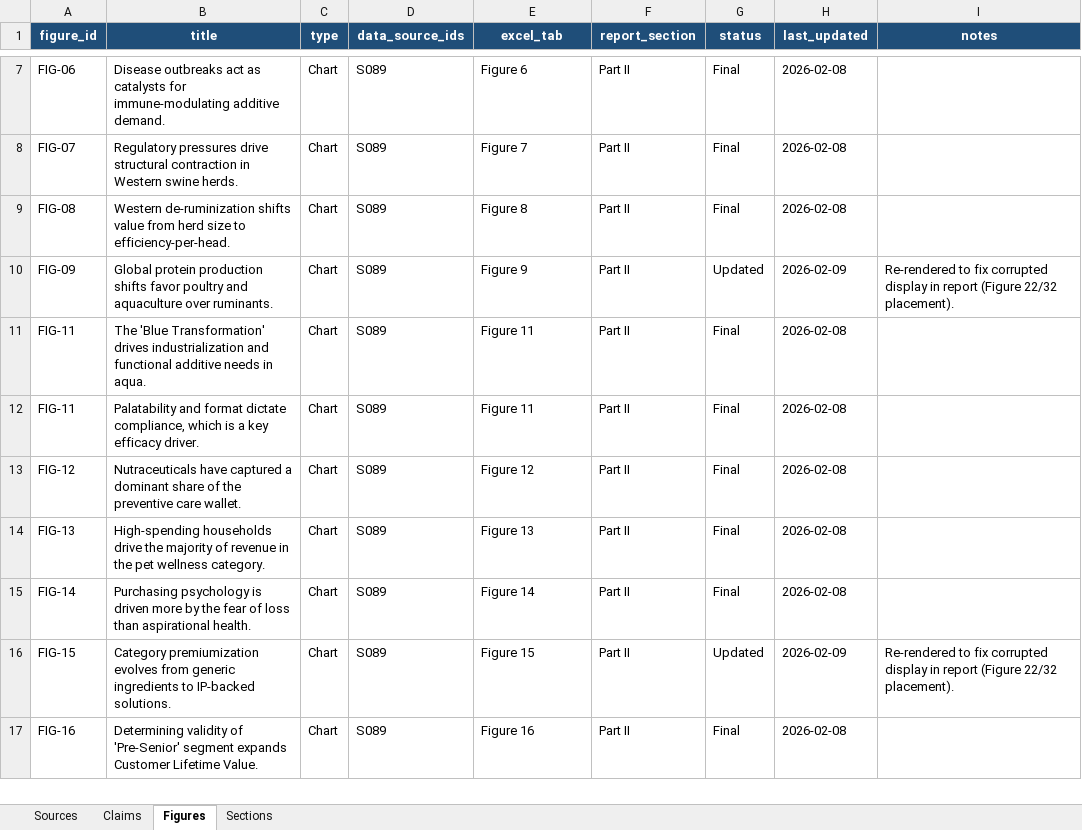
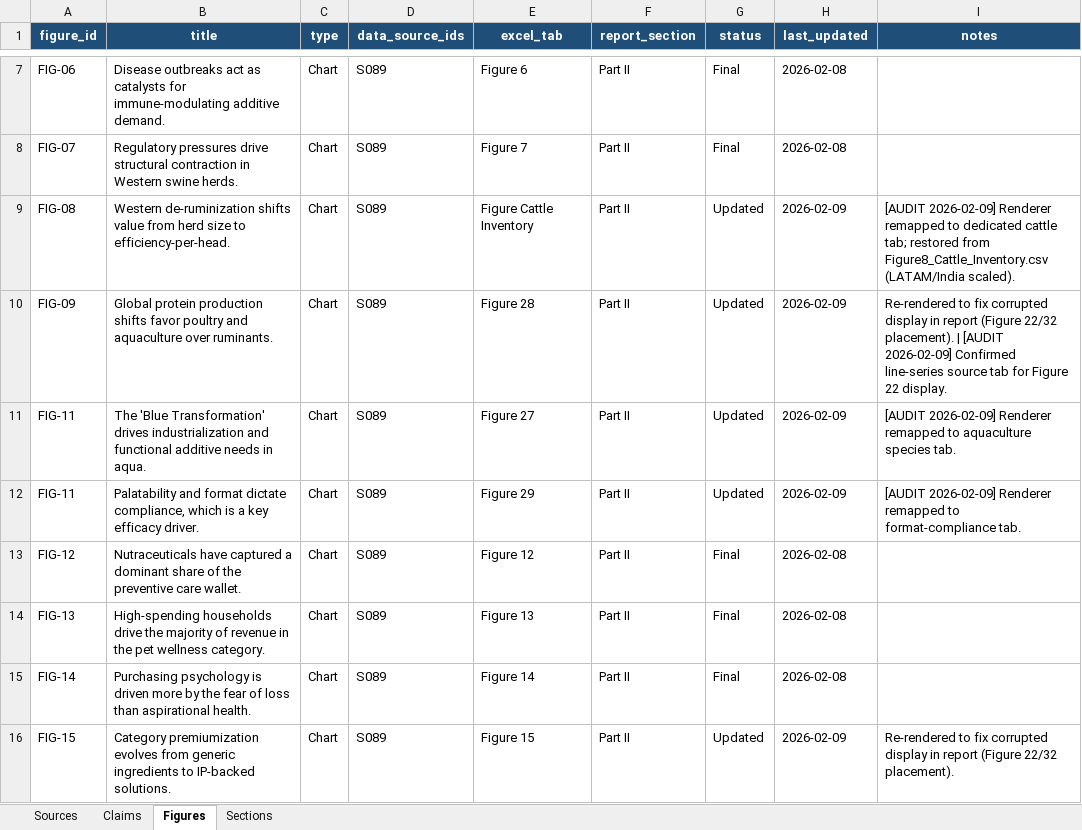
Before and after one commit to celinecollin/nutraceuticals, an Excel workbook: _registry/source_registry.xlsx, sheet Figures, drawn as a sheet; only a part is shown, gaps mark what is left out; the shorter side is filled out with more unchanged rows; values as stored, in another font and other column widths than the file's, no borders; the diff names each change by its address in the sheet, - before the commit and + after, or states it on an @@ line.

```diff
--- a/_registry/source_registry.xlsx (sheet Figures)
+++ b/_registry/source_registry.xlsx (sheet Figures)
-E9 (excel_tab): Figure 8
+E9 (excel_tab): Figure Cattle Inventory
-G9 (status): Final
+G9 (status): Updated
-H9 (last_updated): 2026-02-08
+H9 (last_updated): 2026-02-09
-I9 (notes): (empty)
+I9 (notes): [AUDIT 2026-02-09] Renderer remapped to dedicated cattle tab; restored from Figure8_Cattle_Inventory.csv (LATAM/India scaled).
-E10 (excel_tab): Figure 9
+E10 (excel_tab): Figure 28
-I10 (notes): …22/32 placement).
+I10 (notes): …22/32 placement). | [AUDIT 2026-02-09] Confirmed line-series source tab for Figure 22 display.
-E11 (excel_tab): Figure 11
+E11 (excel_tab): Figure 27
-G11:G12 (status): Final
+G11:G12 (status): Updated
-H11:H12 (last_updated): 2026-02-08
+H11:H12 (last_updated): 2026-02-09
-I11 (notes): (empty)
+I11 (notes): [AUDIT 2026-02-09] Renderer remapped to aquaculture species tab.
-E12 (excel_tab): Figure 11
+E12 (excel_tab): Figure 29
-I12 (notes): (empty)
+I12 (notes): [AUDIT 2026-02-09] Renderer remapped to format-compliance tab.
```
Also changed, not shown: _figures/figures_data.xlsx, 12 other files.
